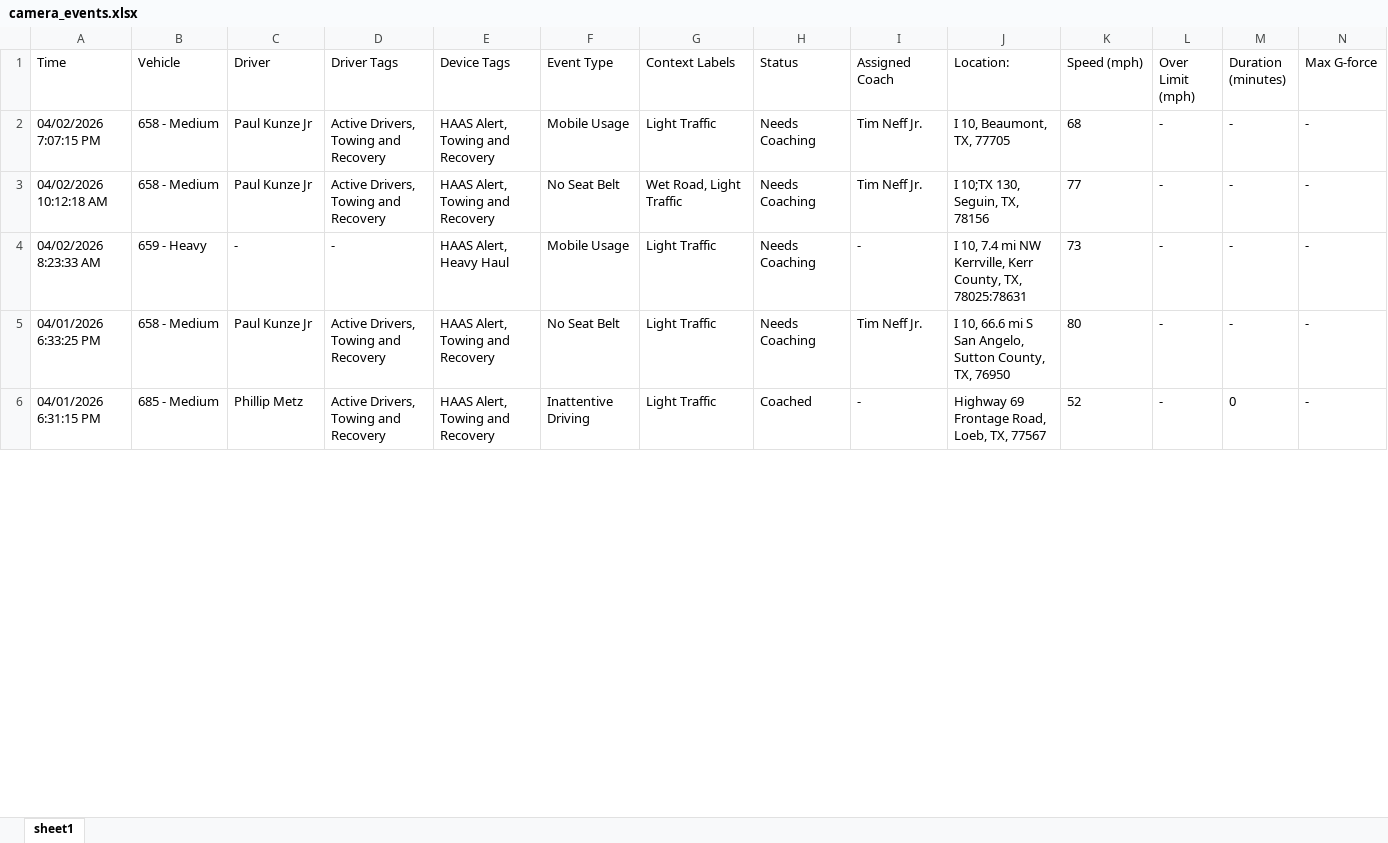
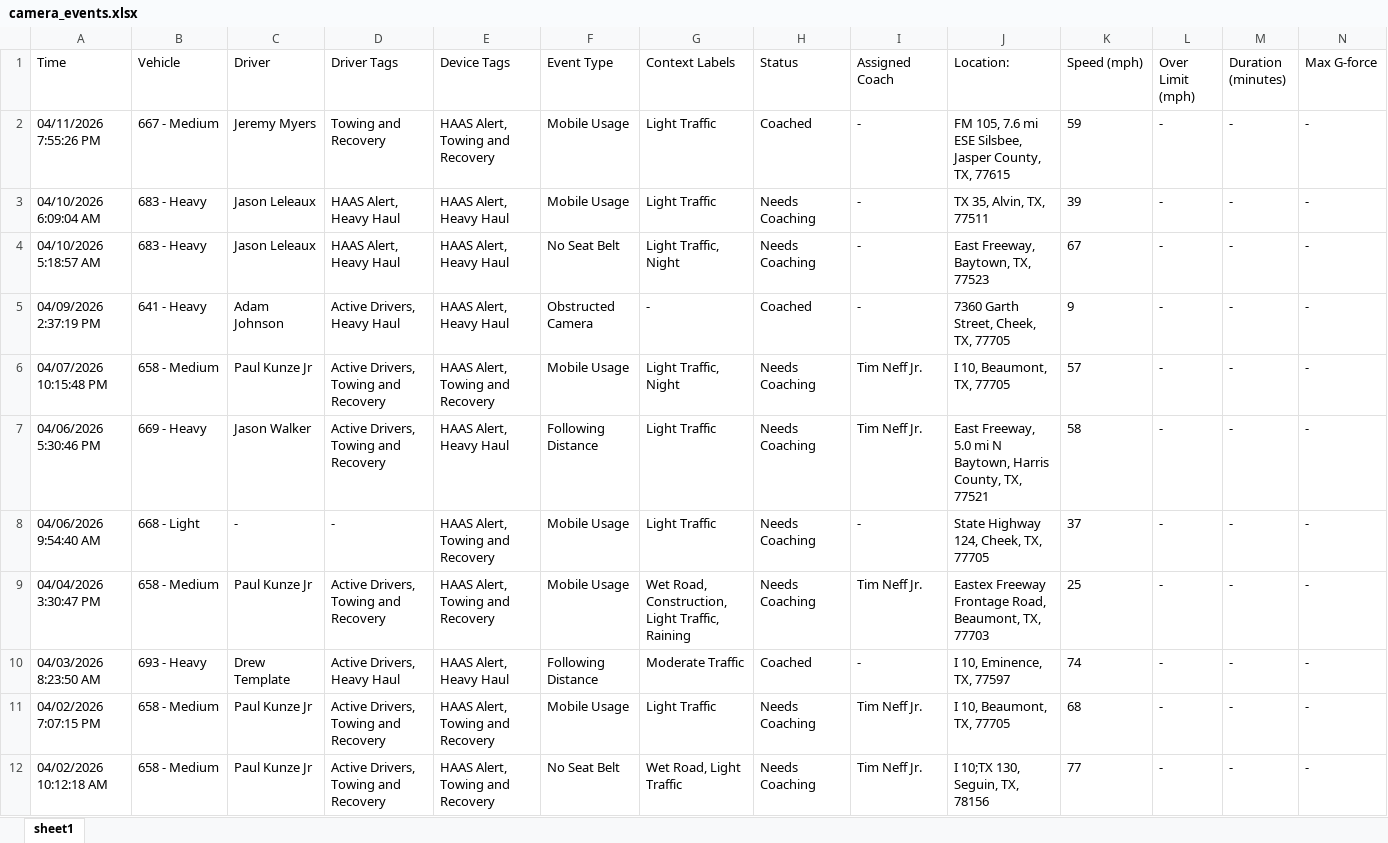
Before and after one commit to jmullins-DEN/tnt-wrecker, an Excel workbook: camera_events.xlsx, sheet sheet1, drawn as a sheet; only a part is shown; the shorter side is filled out with more unchanged rows; values as stored, in another font and other column widths than the file's, no borders; rows hold the shown columns only; the diff covers the shown part only; the diff names each change by its address in the sheet, - before the commit and + after, or states it on an @@ line.

```diff
--- a/camera_events.xlsx (sheet sheet1)
+++ b/camera_events.xlsx (sheet sheet1)
+row 2: 04/11/2026 7:55:26 PM | 667 - Medium | Jeremy Myers | Towing and Recovery | HAAS Alert, Towing and Recovery | Mobile Usage | Light Traffic | Coached | - | FM 105, 7.6 mi ESE Silsbee, Jasper County, TX, 77615 | 59 | - | - | -
+row 3: 04/10/2026 6:09:04 AM | 683 - Heavy | Jason Leleaux | HAAS Alert, Heavy Haul | HAAS Alert, Heavy Haul | Mobile Usage | Light Traffic | Needs Coaching | - | TX 35, Alvin, TX, 77511 | 39 | - | - | -
+row 4: 04/10/2026 5:18:57 AM | 683 - Heavy | Jason Leleaux | HAAS Alert, Heavy Haul | HAAS Alert, Heavy Haul | No Seat Belt | Light Traffic, Night | Needs Coaching | - | East Freeway, Baytown, TX, 77523 | 67 | - | - | -
+row 5: 04/09/2026 2:37:19 PM | 641 - Heavy | Adam Johnson | Active Drivers, Heavy Haul | HAAS Alert, Heavy Haul | Obstructed Camera | - | Coached | - | 7360 Garth Street, Cheek, TX, 77705 | 9 | - | - | -
+row 6: 04/07/2026 10:15:48 PM | 658 - Medium | Paul Kunze Jr | Active Drivers, Towing and Recovery | HAAS Alert, Towing and Recovery | Mobile Usage | Light Traffic, Night | Needs Coaching | Tim Neff Jr. | I 10, Beaumont, TX, 77705 | 57 | - | - | -
+row 7: 04/06/2026 5:30:46 PM | 669 - Heavy | Jason Walker | Active Drivers, Towing and Recovery | HAAS Alert, Heavy Haul | Following Distance | Light Traffic | Needs Coaching | Tim Neff Jr. | East Freeway, 5.0 mi N Baytown, Harris County, TX, 77521 | 58 | - | - | -
+row 8: 04/06/2026 9:54:40 AM | 668 - Light | - | - | HAAS Alert, Towing and Recovery | Mobile Usage | Light Traffic | Needs Coaching | - | State Highway 124, Cheek, TX, 77705 | 37 | - | - | -
+row 9: 04/04/2026 3:30:47 PM | 658 - Medium | Paul Kunze Jr | Active Drivers, Towing and Recovery | HAAS Alert, Towing and Recovery | Mobile Usage | Wet Road, Construction, Light Traffic, Raining | Needs Coaching | Tim Neff Jr. | Eastex Freeway Frontage Road, Beaumont, TX, 77703 | 25 | - | - | -
+row 10: 04/03/2026 8:23:50 AM | 693 - Heavy | Drew Template | Active Drivers, Heavy Haul | HAAS Alert, Heavy Haul | Following Distance | Moderate Traffic | Coached | - | I 10, Eminence, TX, 77597 | 74 | - | - | -
```
Also changed, not shown: 18 removed rows and 5 edited cells elsewhere in this sheet, training.xlsx.
